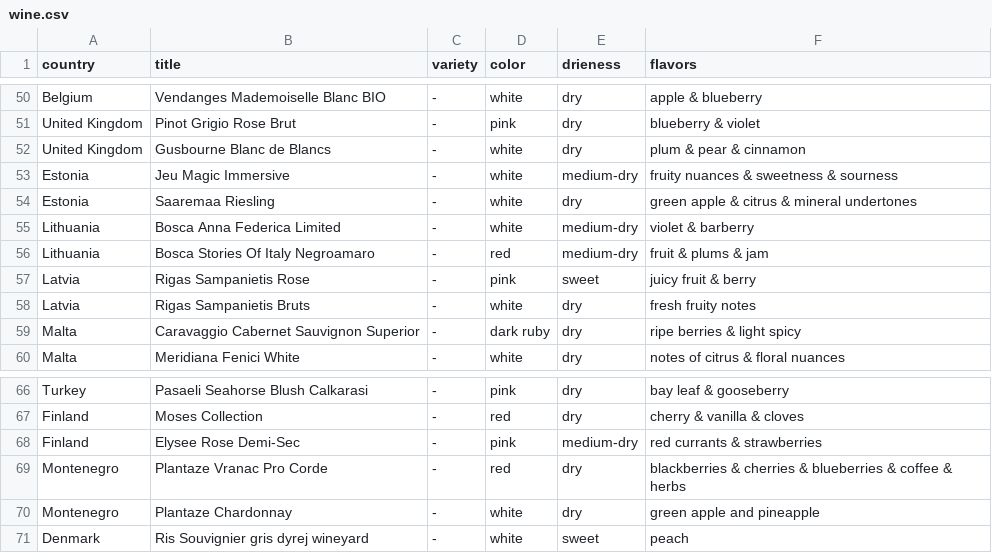
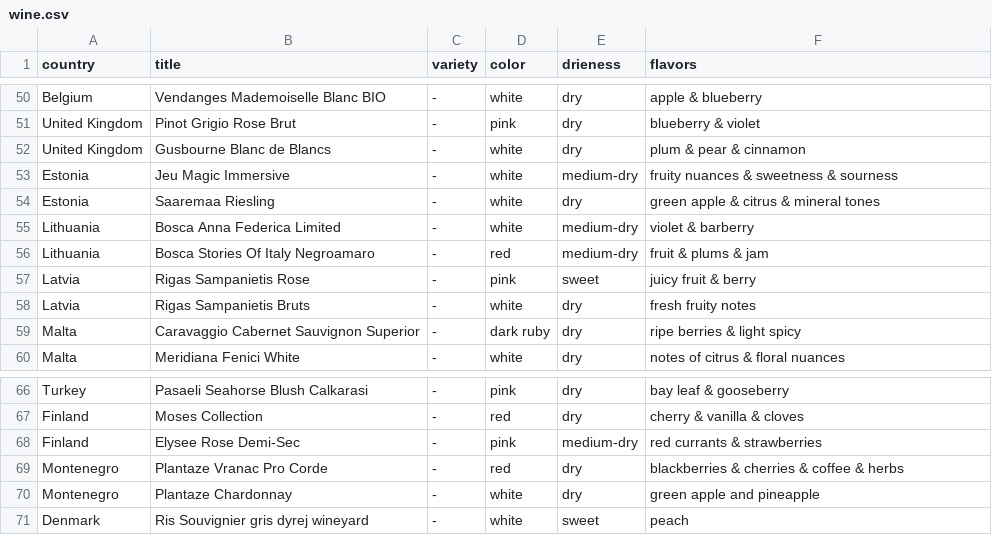
Before and after one commit to Ok-ss/Loza_Team, a CSV file: wine.csv, drawn as a sheet; only a part is shown, gaps mark what is left out; the diff covers the shown part only.

```diff
--- a/wine.csv
+++ b/wine.csv
@@ -53,3 +53,3 @@ United Kingdom,Gusbourne Blanc de Blancs,-,white,dry,plum & pear & cinnamon
 Estonia,Jeu Magic Immersive,-,white,medium-dry,fruity nuances & sweetness & sourness
-Estonia,Saaremaa Riesling,-,white,dry,green apple & citrus & mineral undertones
+Estonia,Saaremaa Riesling,-,white,dry,green apple & citrus & mineral tones
 Lithuania,Bosca Anna Federica Limited,-,white,medium-dry,violet & barberry
@@ -68,3 +68,3 @@ Finland,Moses Collection,-,red,dry,cherry & vanilla & cloves
 Finland,Elysee Rose Demi-Sec,-,pink,medium-dry,red currants & strawberries
-Montenegro,Plantaze Vranac Pro Corde,-,red,dry,blackberries & cherries & blueberries & coffee & herbs
+Montenegro,Plantaze Vranac Pro Corde,-,red,dry,blackberries & cherries & coffee & herbs
 Montenegro,Plantaze Chardonnay,-,white,dry,green apple and pineapple
```
Also changed, not shown: 22 edited cells elsewhere in this file.
